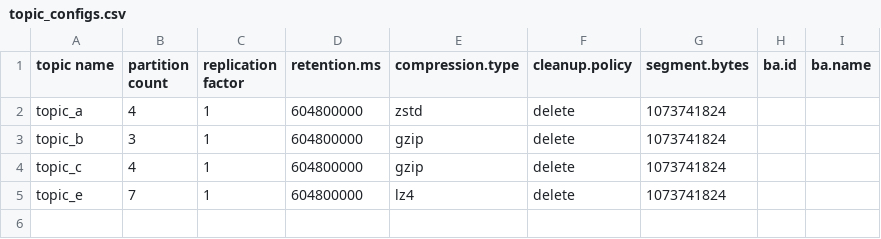
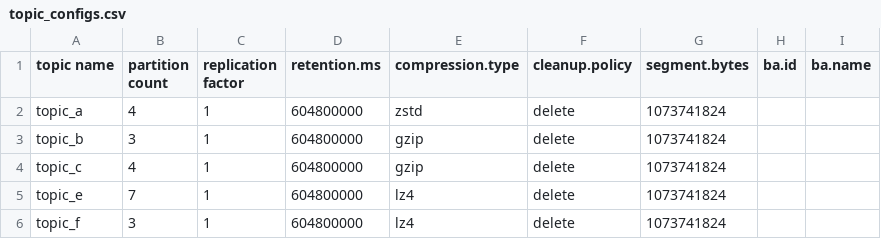
Before and after one commit to NiyiOdumosu/kafkamanager, a CSV file: application1/topics/topic_configs.csv, drawn as a sheet.

Commit message:
Added topic_f to sync test and main branches

```diff
--- a/application1/topics/topic_configs.csv
+++ b/application1/topics/topic_configs.csv
@@ -5 +5,2 @@ topic_c,4,1,604800000,gzip,delete,1073741824
 topic_e,7,1,604800000,lz4,delete,1073741824
+topic_f,3,1,604800000,lz4,delete,1073741824
```
Also changed, not shown: 1 other file.
